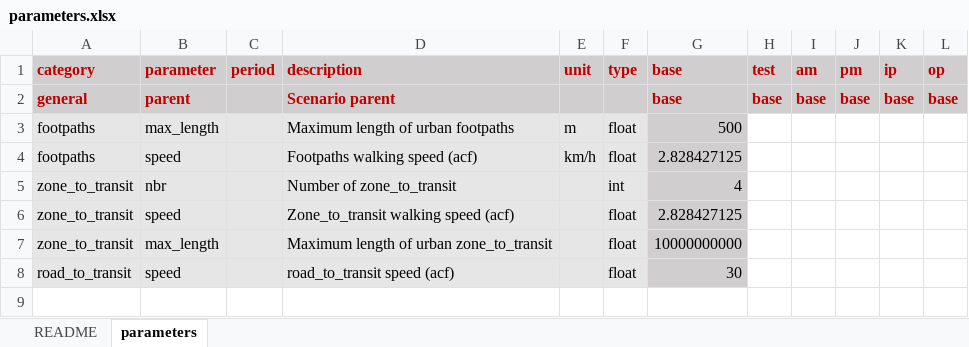
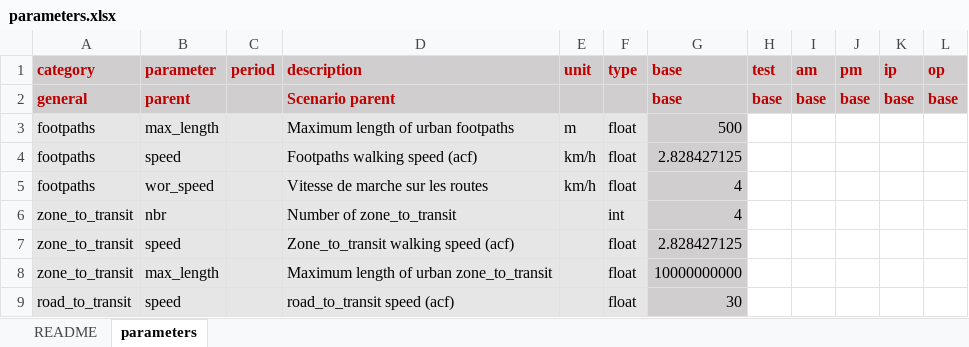
Before and after one commit to systragroup/quetzal_immense, an Excel workbook: inputs/parameters.xlsx, sheet parameters, drawn as a sheet; values as stored, in another font and other column widths than the file's, no borders; conditional formats not drawn; the diff names each change by its address in the sheet, - before the commit and + after, or states it on an @@ line.

```diff
--- a/inputs/parameters.xlsx (sheet parameters)
+++ b/inputs/parameters.xlsx (sheet parameters)
+row 5: footpaths | wor_speed |  | Vitesse de marche sur les routes | km/h | float | 4
```
Also changed, not shown: 4 other files.
